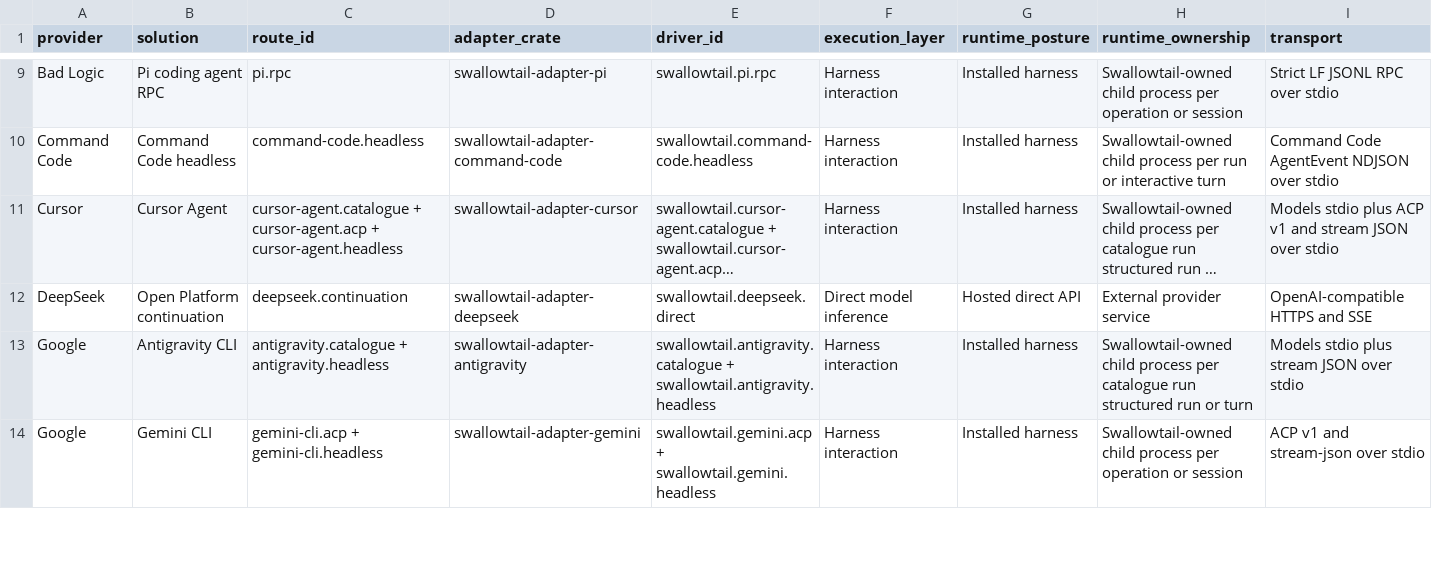
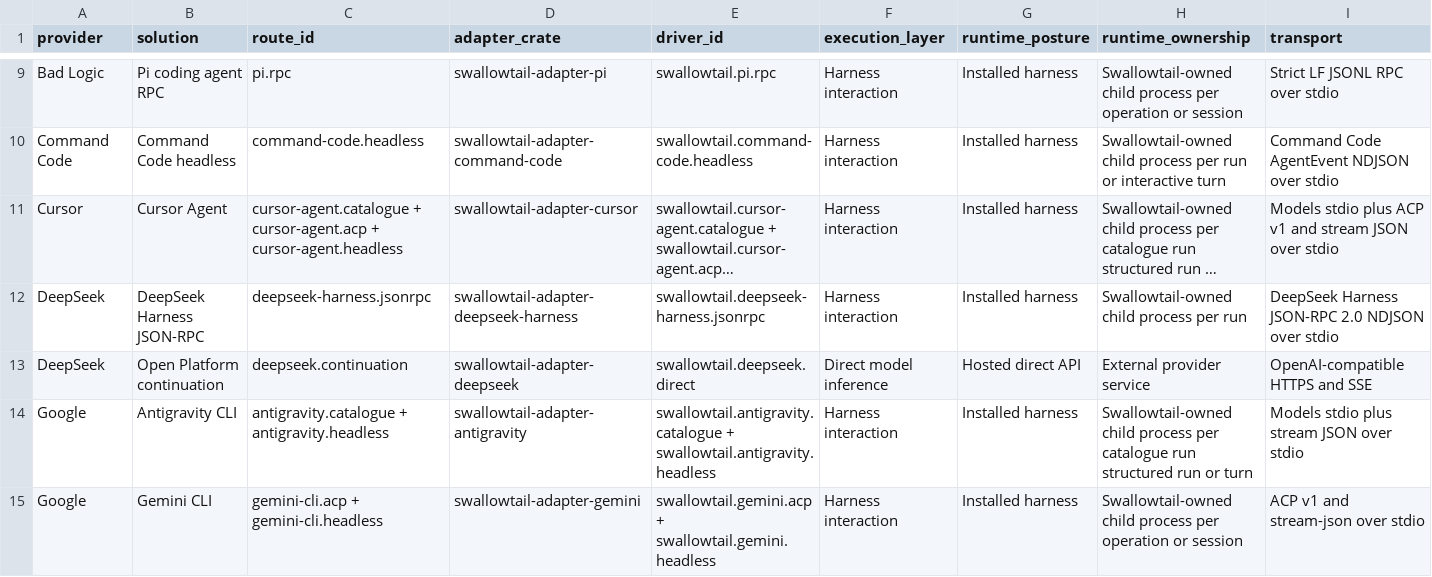
Before and after one commit to inflatable-cookie/swallowtail, a CSV file: docs/guides/provider-solution-feature-matrix.csv, drawn as a sheet; only a part is shown, gaps mark what is left out; long unchanged cells end in …; rows hold the shown columns only; the diff names each change by its address in the sheet, - before the commit and + after, or states it on an @@ line.

Commit message:
feat(deepseek-harness): accept package and route

```diff
--- a/docs/guides/provider-solution-feature-matrix.csv
+++ b/docs/guides/provider-solution-feature-matrix.csv
+row 12: DeepSeek | DeepSeek Harness JSON-RPC | deepseek-harness.jsonrpc | swallowtail-adapter-deepseek-harness | swallowtail.deepseek-harness.jsonrpc | Harness interaction | Installed harness | Swallowtail-owned child process per run | DeepSeek Harness JSON-RPC 2.0 NDJSON over stdio
```
Also changed, not shown: docs/guides/provider-solution-activity-matrix.csv, 37 other files.
